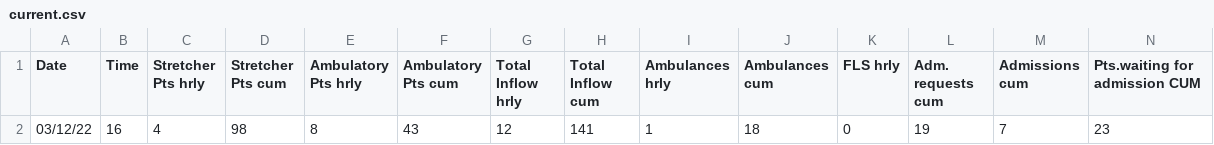
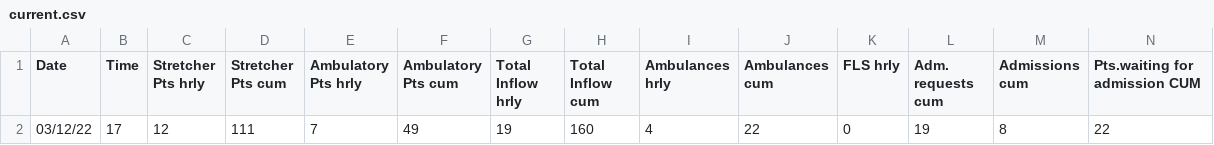
Before and after one commit to drdevinhopkins/hourly-report, a CSV file: data/current.csv, drawn as a sheet; only a part is shown; removed rows and columns are numbered as before the commit, all else as after; rows hold the shown columns only; the diff names each change by its address in the sheet, - before the commit and + after, or states it on an @@ line.

```diff
--- a/data/current.csv
+++ b/data/current.csv
-row 2: 03/12/22 | 16 | 4 | 98 | 8 | 43 | 12 | 141 | 1 | 18 | 0 | 19 | 7 | 23
+row 2: 03/12/22 | 17 | 12 | 111 | 7 | 49 | 19 | 160 | 4 | 22 | 0 | 19 | 8 | 22
```
Also changed, not shown: data/recent.csv, 2 other files.
